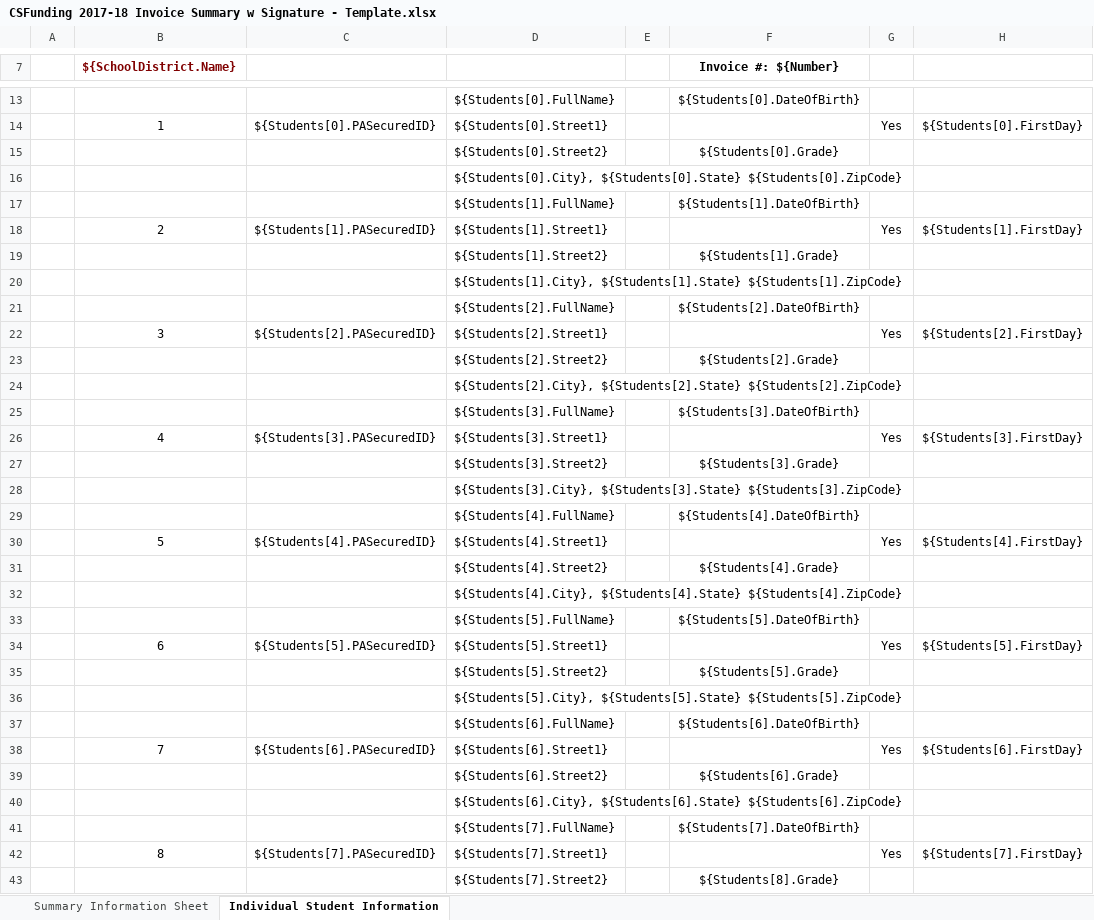
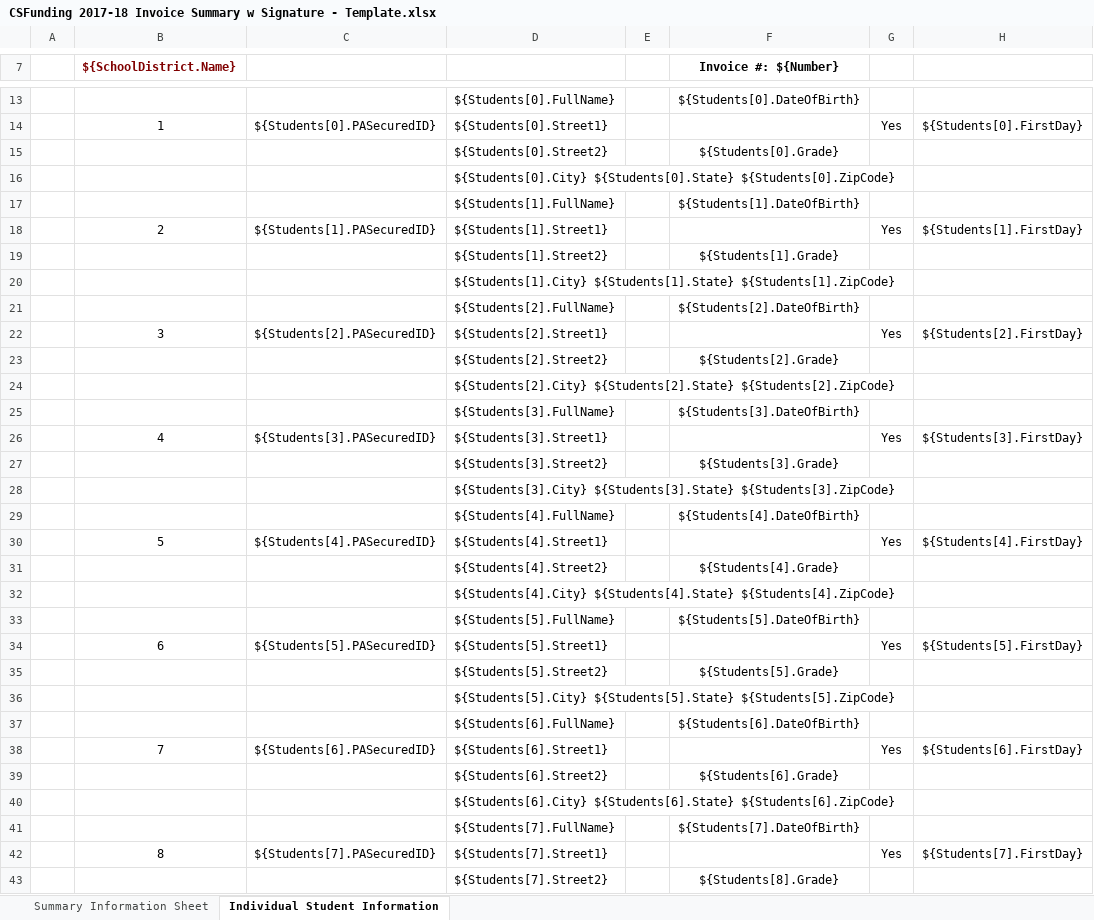
Before and after one commit to PACyberCharterSchool/billing-app, an Excel workbook: api/Templates/CSFunding 2017-18 Invoice Summary w Signature - Template.xlsx, sheet Individual Student Information, drawn as a sheet; only a part is shown, gaps mark what is left out; values as stored, in another font and other column widths than the file's, no borders; charts and pictures not drawn; the diff covers the shown part only; the diff names each change by its address in the sheet, - before the commit and + after, or states it on an @@ line.

Commit message:
Fix for extraneous commas in student information sheet issue.

```diff
--- a/api/Templates/CSFunding 2017-18 Invoice Summary w Signature - Template.xlsx (sheet Individual Student Information)
+++ b/api/Templates/CSFunding 2017-18 Invoice Summary w Signature - Template.xlsx (sheet Individual Student Information)
-D16: ${Students[0].City}, ${Students[0].State} ${Students[0].ZipCode}
+D16: ${Students[0].City} ${Students[0].State} ${Students[0].ZipCode}
-D20: ${Students[1].City}, ${Students[1].State} ${Students[1].ZipCode}
+D20: ${Students[1].City} ${Students[1].State} ${Students[1].ZipCode}
-D24: ${Students[2].City}, ${Students[2].State} ${Students[2].ZipCode}
+D24: ${Students[2].City} ${Students[2].State} ${Students[2].ZipCode}
-D28: ${Students[3].City}, ${Students[3].State} ${Students[3].ZipCode}
+D28: ${Students[3].City} ${Students[3].State} ${Students[3].ZipCode}
-D32: ${Students[4].City}, ${Students[4].State} ${Students[4].ZipCode}
+D32: ${Students[4].City} ${Students[4].State} ${Students[4].ZipCode}
-D36: ${Students[5].City}, ${Students[5].State} ${Students[5].ZipCode}
+D36: ${Students[5].City} ${Students[5].State} ${Students[5].ZipCode}
-D40: ${Students[6].City}, ${Students[6].State} ${Students[6].ZipCode}
+D40: ${Students[6].City} ${Students[6].State} ${Students[6].ZipCode}
```
Also changed, not shown: 1 edited cell elsewhere in this sheet, api/Templates/CSFunding 2018-19 Invoice Summary - Template.xlsx, 2 other files.
